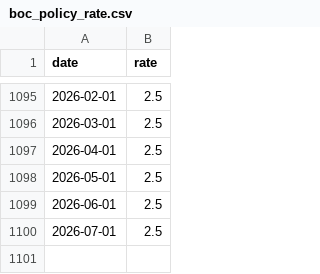
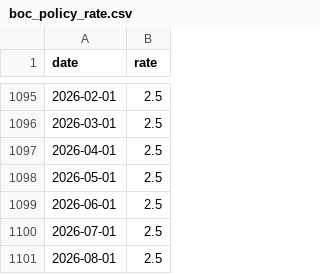
Before and after one commit to k1monfared/mortgage_rate_tracker, a CSV file: data/boc_policy_rate.csv, drawn as a sheet; only a part is shown, gaps mark what is left out; the diff names each change by its address in the sheet, - before the commit and + after, or states it on an @@ line.

```diff
--- a/data/boc_policy_rate.csv
+++ b/data/boc_policy_rate.csv
+row 1101: 2026-08-01 | 2.5
```
Also changed, not shown: data/commercial_prime_rate.csv, data/us_fed_funds_rate.csv, 4 other files.
